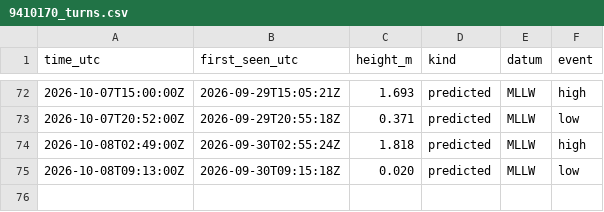
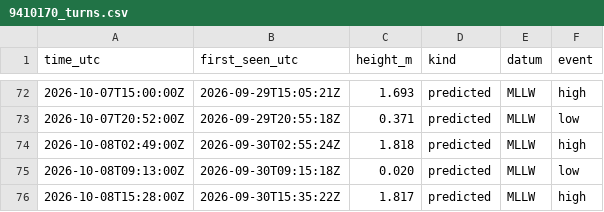
Before and after one commit to ptrrdrck/nado-waves, a CSV file: data/tide/9410170_turns.csv, drawn as a sheet; only a part is shown, gaps mark what is left out; the diff names each change by its address in the sheet, - before the commit and + after, or states it on an @@ line.

```diff
--- a/data/tide/9410170_turns.csv
+++ b/data/tide/9410170_turns.csv
+row 76: 2026-10-08T15:28:00Z | 2026-09-30T15:35:22Z | 1.817 | predicted | MLLW | high
```
Also changed, not shown: data/tide/9410170_observed.csv.
